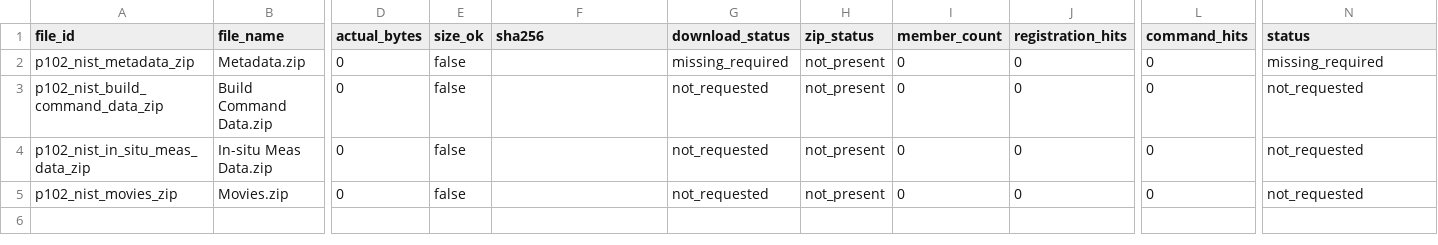
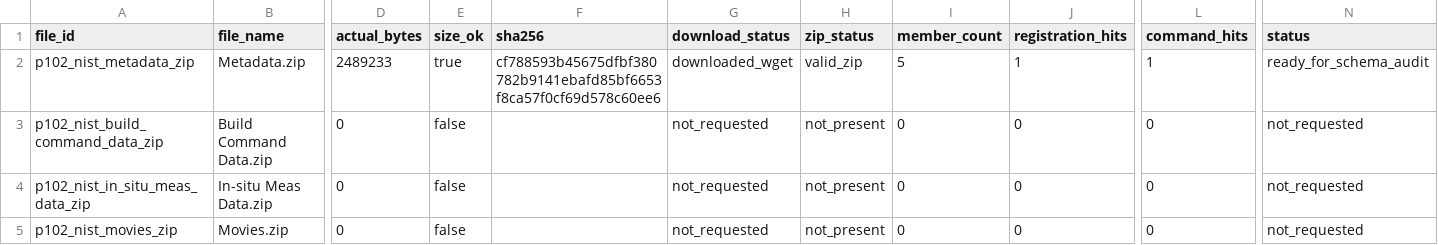
Before and after one commit to CuiMuxuan/matsci-gnn-pinn, a CSV file: docs/results/phase103_nist_ammt_registered_intake/phase103_nist_ammt_file_audit.csv, drawn as a sheet; only a part is shown, gaps mark what is left out; the diff names each change by its address in the sheet, - before the commit and + after, or states it on an @@ line.

Commit message:
Add Phase 103 NIST schema scout

```diff
--- a/docs/results/phase103_nist_ammt_registered_intake/phase103_nist_ammt_file_audit.csv
+++ b/docs/results/phase103_nist_ammt_registered_intake/phase103_nist_ammt_file_audit.csv
-D2 (actual_bytes): 0
+D2 (actual_bytes): 2489233
-E2 (size_ok): false
+E2 (size_ok): true
-F2 (sha256): (empty)
+F2 (sha256): cf788593b45675dfbf380782b9141ebafd85bf6653f8ca57f0cf69d578c60ee6
-G2 (download_status): missing_required
+G2 (download_status): downloaded_wget
-H2 (zip_status): not_present
+H2 (zip_status): valid_zip
-I2 (member_count): 0
+I2 (member_count): 5
-J2 (registration_hits): 0
+J2 (registration_hits): 1
-L2 (command_hits): 0
+L2 (command_hits): 1
-N2 (status): missing_required
+N2 (status): ready_for_schema_audit
```
Also changed, not shown: 5 other files.
